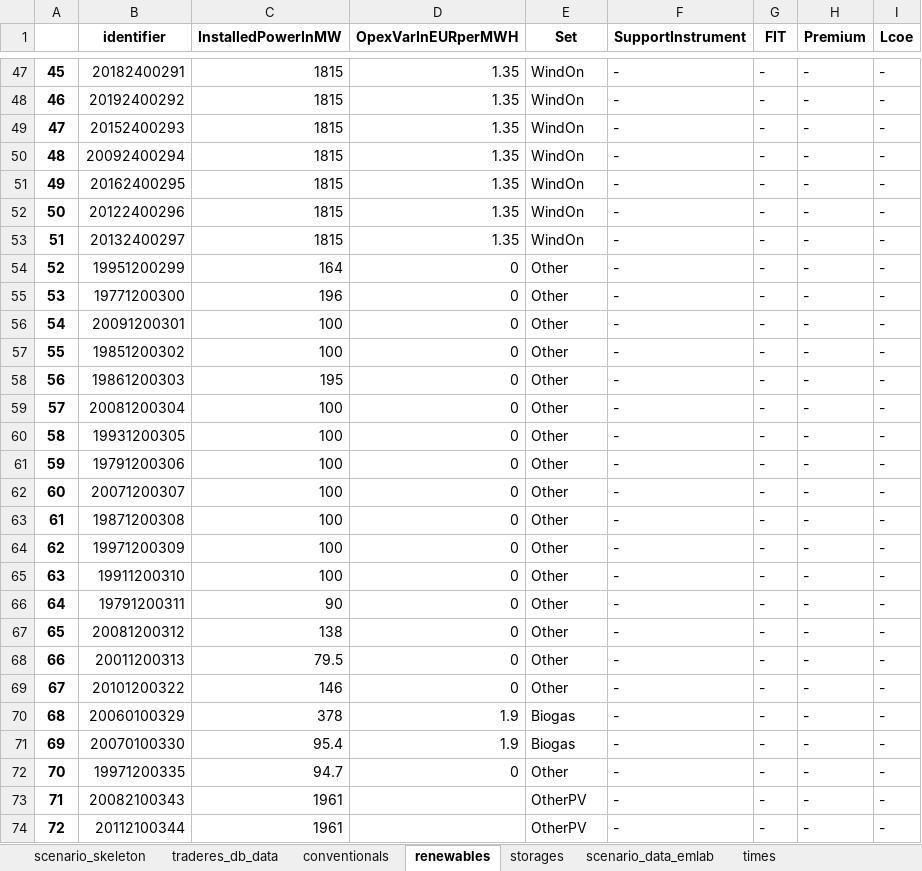
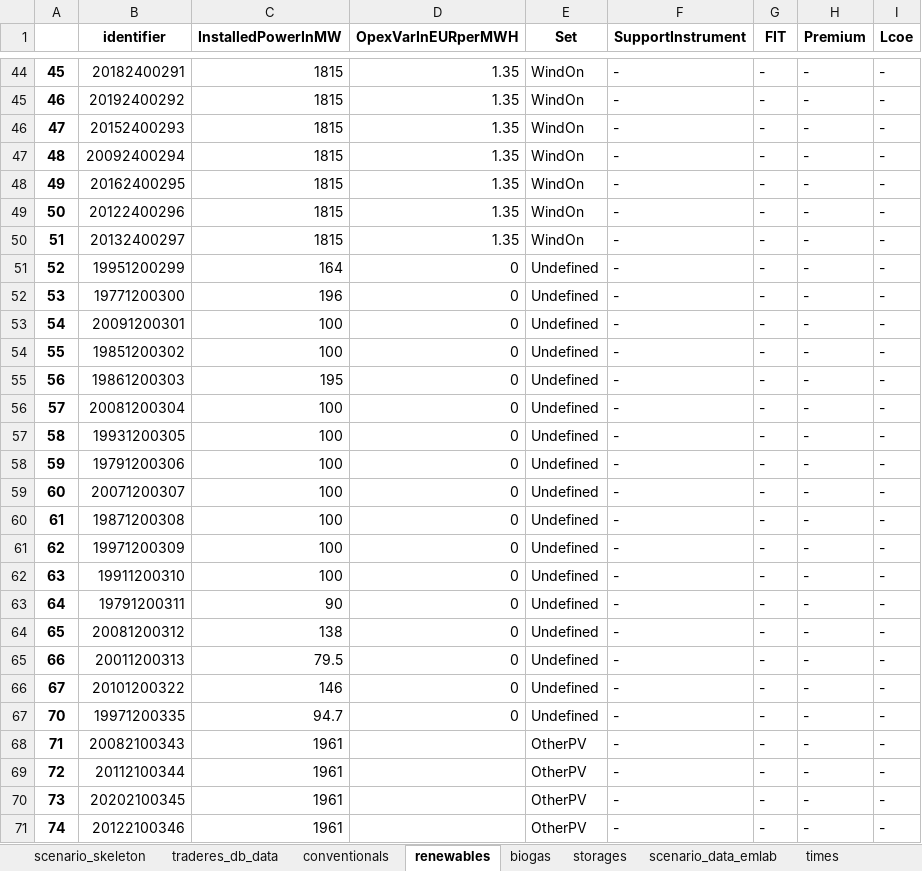
Before and after one commit to TradeRES/toolbox-amiris-emlab, an Excel workbook: data/amiris/amiris_data_structure.xlsx, sheet renewables, drawn as a sheet; only a part is shown, gaps mark what is left out; the shorter side is filled out with more unchanged rows; values as stored, in another font and other column widths than the file's, no borders; removed rows and columns are numbered as before the commit, all else as after; the diff covers the shown part only; the diff names each change by its address in the sheet, - before the commit and + after, or states it on an @@ line.

```diff
--- a/data/amiris/amiris_data_structure.xlsx (sheet renewables)
+++ b/data/amiris/amiris_data_structure.xlsx (sheet renewables)
+sheet tab: biogas
-E51:E66 (Set): Other
+E51:E66 (Set): Undefined
-row 70: 68 | 20060100329 | 378 | 1.9 | Biogas | - | - | - | -
-row 71: 69 | 20070100330 | 95.4 | 1.9 | Biogas | - | - | - | -
-E67 (Set): Other
+E67 (Set): Undefined
```
Also changed, not shown: 3 removed rows and 22 edited cells elsewhere in this sheet, 7 other files.
